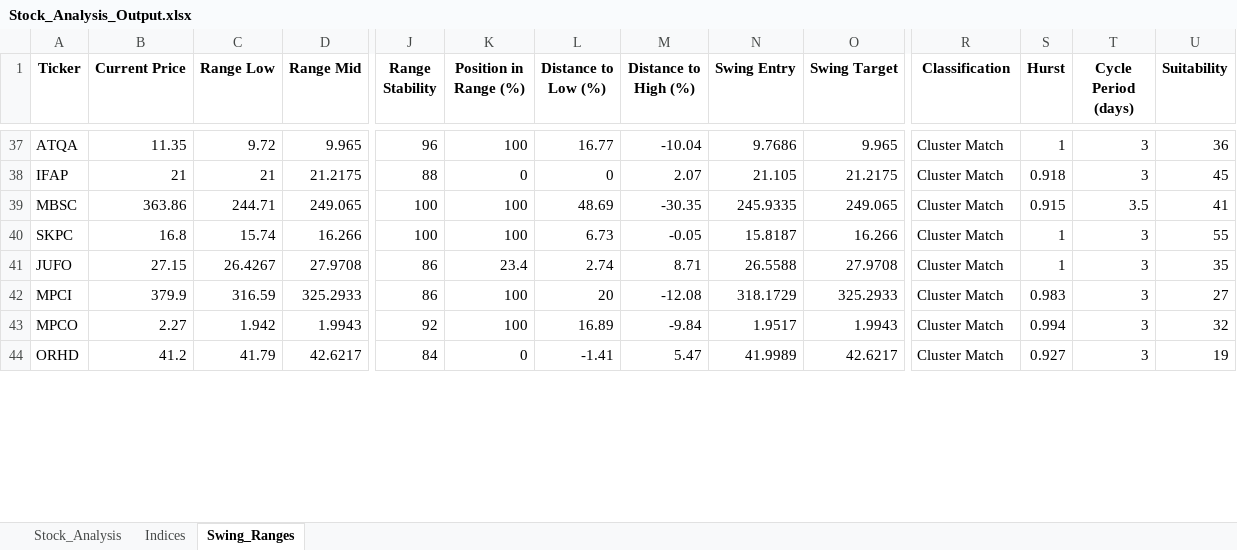
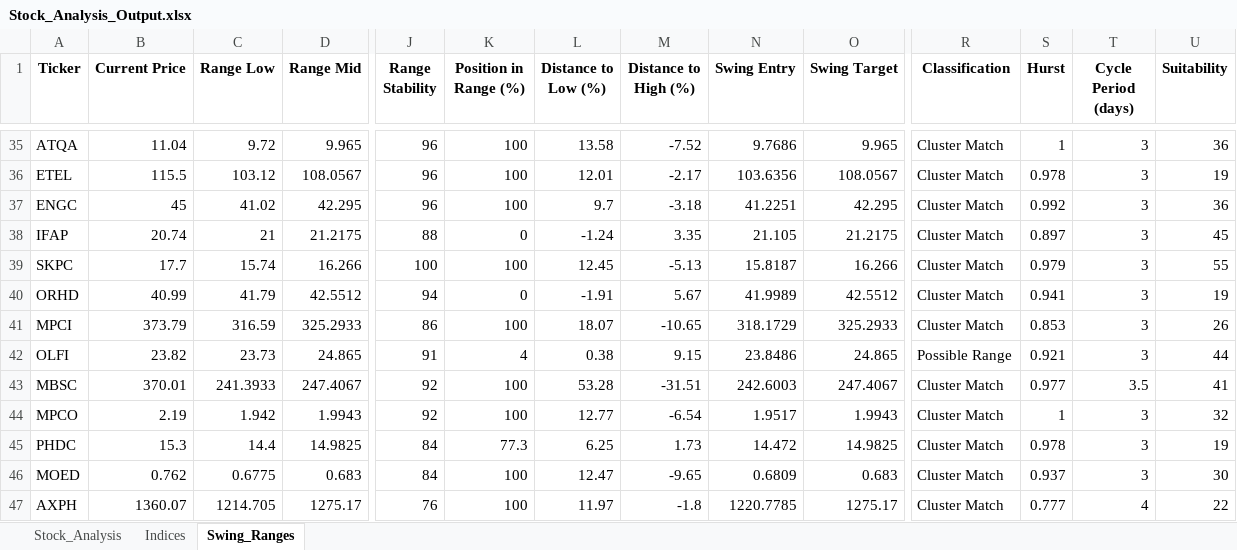
Before and after one commit to ARa2of/egx-stock-analysis, an Excel workbook: Stock_Analysis_Output.xlsx, sheet Swing_Ranges, drawn as a sheet; only a part is shown, gaps mark what is left out; values as stored, in another font and other column widths than the file's, no borders; removed rows and columns are numbered as before the commit, all else as after; rows hold the shown columns only; the diff covers the shown part only; the diff names each change by its address in the sheet, - before the commit and + after, or states it on an @@ line.

```diff
--- a/Stock_Analysis_Output.xlsx (sheet Swing_Ranges)
+++ b/Stock_Analysis_Output.xlsx (sheet Swing_Ranges)
-B35 (Current Price): 11.35
+B35 (Current Price): 11.04
-L35 (Distance to Low (%)): 16.77
+L35 (Distance to Low (%)): 13.58
-M35 (Distance to High (%)): -10.04
+M35 (Distance to High (%)): -7.52
+row 36: ETEL | 115.5 | 103.12 | 108.0567 | 96 | 100 | 12.01 | -2.17 | 103.6356 | 108.0567 | Cluster Match | 0.978 | 3 | 19
+row 37: ENGC | 45 | 41.02 | 42.295 | 96 | 100 | 9.7 | -3.18 | 41.2251 | 42.295 | Cluster Match | 0.992 | 3 | 36
-B38 (Current Price): 21
+B38 (Current Price): 20.74
-L38 (Distance to Low (%)): 0
+L38 (Distance to Low (%)): -1.24
-M38 (Distance to High (%)): 2.07
+M38 (Distance to High (%)): 3.35
-S38 (Hurst): 0.918
+S38 (Hurst): 0.897
-row 39: MBSC | 363.86 | 244.71 | 249.065 | 100 | 100 | 48.69 | -30.35 | 245.9335 | 249.065 | Cluster Match | 0.915 | 3.5 | 41
-B39 (Current Price): 16.8
+B39 (Current Price): 17.7
-L39 (Distance to Low (%)): 6.73
+L39 (Distance to Low (%)): 12.45
-M39 (Distance to High (%)): -0.05
+M39 (Distance to High (%)): -5.13
-S39 (Hurst): 1
+S39 (Hurst): 0.979
-row 41: JUFO | 27.15 | 26.4267 | 27.9708 | 86 | 23.4 | 2.74 | 8.71 | 26.5588 | 27.9708 | Cluster Match | 1 | 3 | 35
+row 40: ORHD | 40.99 | 41.79 | 42.5512 | 94 | 0 | -1.91 | 5.67 | 41.9989 | 42.5512 | Cluster Match | 0.941 | 3 | 19
-B41 (Current Price): 379.9
+B41 (Current Price): 373.79
-L41 (Distance to Low (%)): 20
+L41 (Distance to Low (%)): 18.07
-M41 (Distance to High (%)): -12.08
+M41 (Distance to High (%)): -10.65
-S41 (Hurst): 0.983
+S41 (Hurst): 0.853
-U41 (Suitability): 27
+U41 (Suitability): 26
+row 42: OLFI | 23.82 | 23.73 | 24.865 | 91 | 4 | 0.38 | 9.15 | 23.8486 | 24.865 | Possible Range | 0.921 | 3 | 44
+row 43: MBSC | 370.01 | 241.3933 | 247.4067 | 92 | 100 | 53.28 | -31.51 | 242.6003 | 247.4067 | Cluster Match | 0.977 | 3.5 | 41
-B44 (Current Price): 2.27
+B44 (Current Price): 2.19
-L44 (Distance to Low (%)): 16.89
+L44 (Distance to Low (%)): 12.77
-M44 (Distance to High (%)): -9.84
+M44 (Distance to High (%)): -6.54
-S44 (Hurst): 0.994
+S44 (Hurst): 1
-row 44: ORHD | 41.2 | 41.79 | 42.6217 | 84 | 0 | -1.41 | 5.47 | 41.9989 | 42.6217 | Cluster Match | 0.927 | 3 | 19
+row 45: PHDC | 15.3 | 14.4 | 14.9825 | 84 | 77.3 | 6.25 | 1.73 | 14.472 | 14.9825 | Cluster Match | 0.978 | 3 | 19
+row 46: MOED | 0.762 | 0.6775 | 0.683 | 84 | 100 | 12.47 | -9.65 | 0.6809 | 0.683 | Cluster Match | 0.937 | 3 | 30
+row 47: AXPH | 1360.07 | 1214.705 | 1275.17 | 76 | 100 | 11.97 | -1.8 | 1220.7785 | 1275.17 | Cluster Match | 0.777 | 4 | 22
```
Also changed, not shown: 20 added rows, 28 removed rows and 104 edited cells elsewhere in this sheet, sheet Stock_Analysis, sheet Indices, 1 other file.
